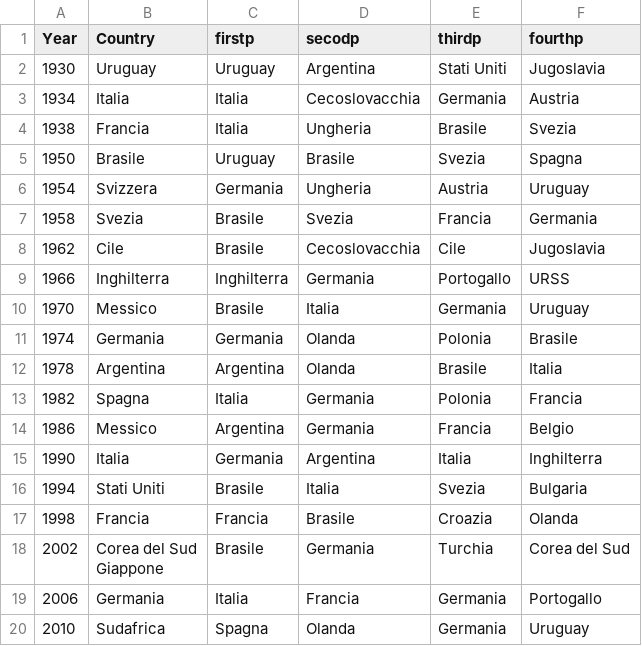
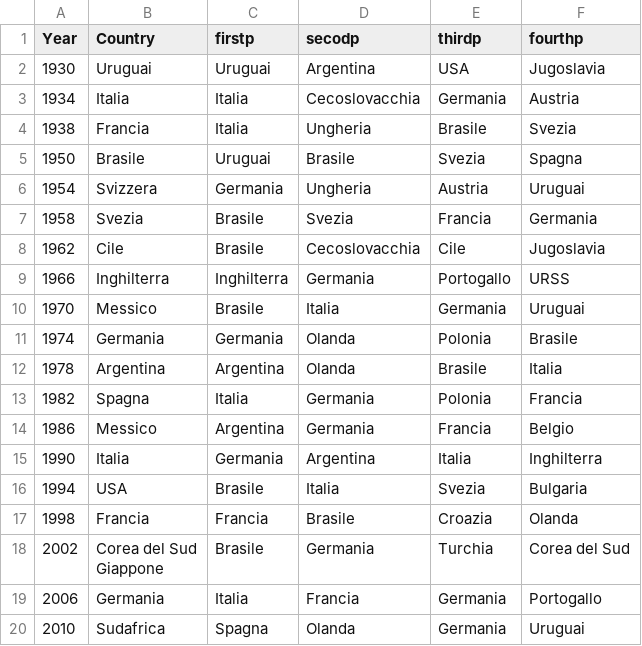
Before and after one commit to uolter/DataDrivenJournalism, a CSV file: worldcup2014/history.csv, drawn as a sheet.

Commit message:
data cleaning and stat from player list

```diff
--- a/worldcup2014/history.csv
+++ b/worldcup2014/history.csv
@@ -1,4 +1,4 @@
 Year,Country,firstp,secodp,thirdp,fourthp
-"1930
-",Uruguay,Uruguay,Argentina,Stati Uniti,Jugoslavia
+"1930
+",Uruguai,Uruguai,Argentina,USA,Jugoslavia
 "1934
@@ -7,6 +7,6 @@ Year,Country,firstp,secodp,thirdp,fourthp
 ",Francia,Italia,Ungheria,Brasile,Svezia
-"1950
-",Brasile,Uruguay,Brasile,Svezia,Spagna
-"1954
-",Svizzera,Germania,Ungheria,Austria,Uruguay
+"1950
+",Brasile,Uruguai,Brasile,Svezia,Spagna
+"1954
+",Svizzera,Germania,Ungheria,Austria,Uruguai
 "1958
@@ -17,4 +17,4 @@ Year,Country,firstp,secodp,thirdp,fourthp
 ",Inghilterra,Inghilterra,Germania,Portogallo,URSS
-"1970
-",Messico,Brasile,Italia,Germania,Uruguay
+"1970
+",Messico,Brasile,Italia,Germania,Uruguai
 "1974
@@ -29,4 +29,4 @@ Year,Country,firstp,secodp,thirdp,fourthp
 ",Italia,Germania,Argentina,Italia,Inghilterra
-"1994
-",Stati Uniti,Brasile,Italia,Svezia,Bulgaria
+"1994
+",USA,Brasile,Italia,Svezia,Bulgaria
 "1998
@@ -39,3 +39,3 @@ Giappone",Brasile,Germania,Turchia,Corea del Sud
 ",Germania,Italia,Francia,Germania,Portogallo
-"2010
-",Sudafrica,Spagna,Olanda,Germania,Uruguay
+"2010
+",Sudafrica,Spagna,Olanda,Germania,Uruguai
```
Also changed, not shown: worldcup2014/calendar.csv, worldcup2014/medals.csv, 2 other files.
